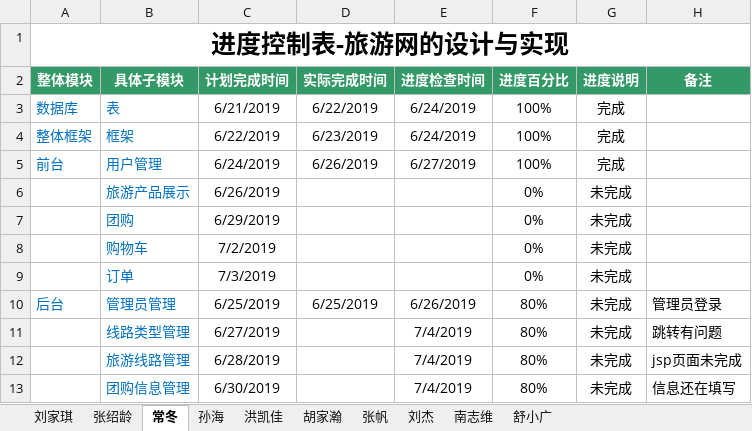
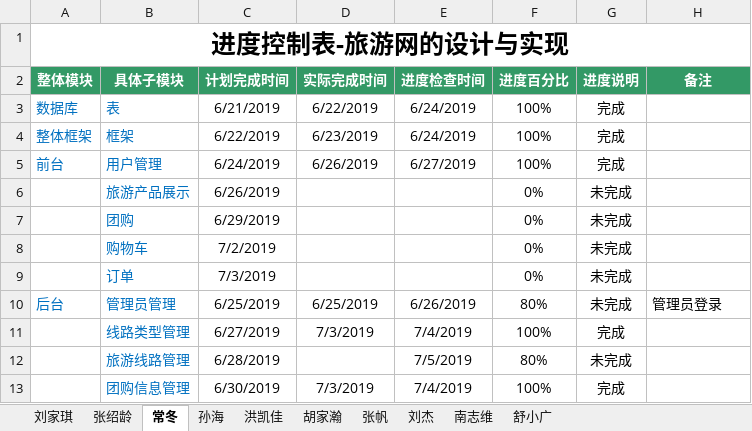
Before and after one commit to hgkj-rj/hgkj_01, an Excel workbook: 刘家琪/编码进度表—刘家琪组.xlsx, sheet 常冬, drawn as a sheet; values as stored, in another font and other column widths than the file's, no borders; the diff names each change by its address in the sheet, - before the commit and + after, or states it on an @@ line.

```diff
--- a/刘家琪/编码进度表—刘家琪组.xlsx (sheet 常冬)
+++ b/刘家琪/编码进度表—刘家琪组.xlsx (sheet 常冬)
-D11 (实际完成时间): (empty)
+D11 (实际完成时间): 7/3/2019
-F11 (进度百分比): 80%
+F11 (进度百分比): 100%
-G11 (进度说明): 未完成
+G11 (进度说明): 完成
-H11 (备注): 跳转有问题
+H11 (备注): (empty)
-E12 (进度检查时间): 7/4/2019
+E12 (进度检查时间): 7/5/2019
-H12 (备注): jsp页面未完成
+H12 (备注): (empty)
-D13 (实际完成时间): (empty)
+D13 (实际完成时间): 7/3/2019
-F13 (进度百分比): 80%
+F13 (进度百分比): 100%
-G13 (进度说明): 未完成
+G13 (进度说明): 完成
-H13 (备注): 信息还在填写
+H13 (备注): (empty)
```
Also changed, not shown: sheet 张帆, sheet 南志维, sheet 孙海, sheet 刘杰, sheet 刘家琪, sheet 张绍龄, 3 more sheets.
